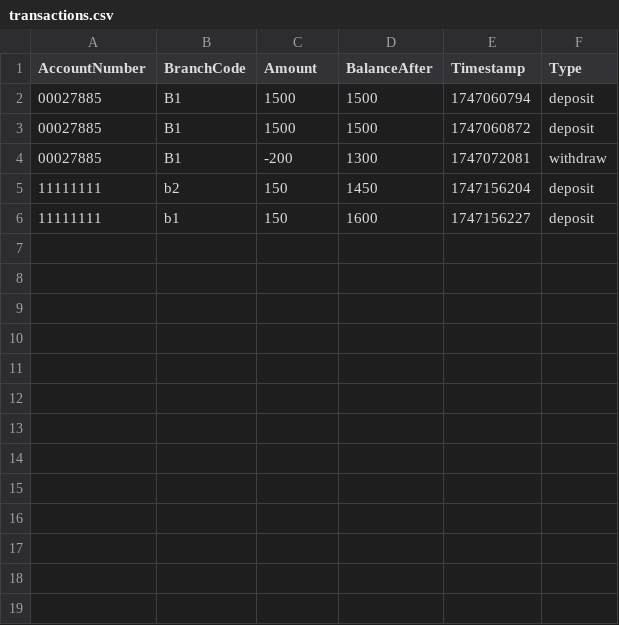
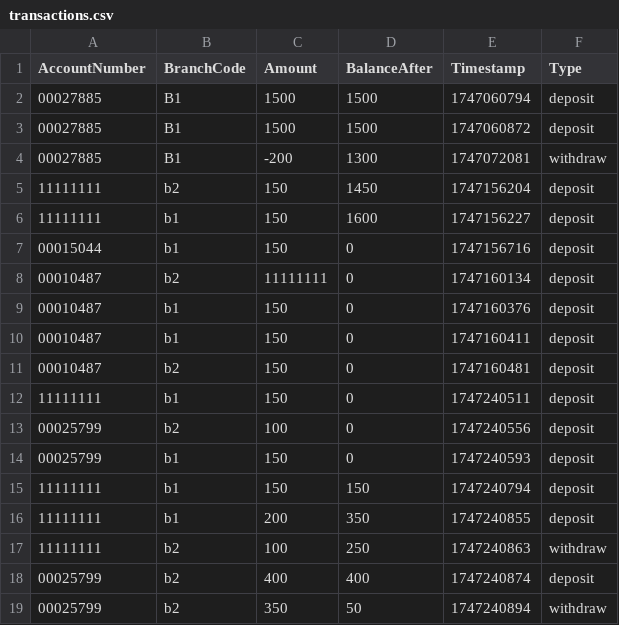
Before and after one commit to FHTW-HWSE2/bank-teissl_A_BankProject, a CSV file: assets/transactions.csv, drawn as a sheet.

```diff
--- a/assets/transactions.csv
+++ b/assets/transactions.csv
@@ -6 +6,14 @@ AccountNumber,BranchCode,Amount,BalanceAfter,Timestamp,Type
 11111111,b1,150,1600,1747156227,deposit
+00015044,b1,150,0,1747156716,deposit
+00010487,b2,11111111,0,1747160134,deposit
+00010487,b1,150,0,1747160376,deposit
+00010487,b1,150,0,1747160411,deposit
+00010487,b2,150,0,1747160481,deposit
+11111111,b1,150,0,1747240511,deposit
+00025799,b2,100,0,1747240556,deposit
+00025799,b1,150,0,1747240593,deposit
+11111111,b1,150,150,1747240794,deposit
+11111111,b1,200,350,1747240855,deposit
+11111111,b2,100,250,1747240863,withdraw
+00025799,b2,400,400,1747240874,deposit
+00025799,b2,350,50,1747240894,withdraw
```
Also changed, not shown: assets/accounts.csv, 6 other files.
